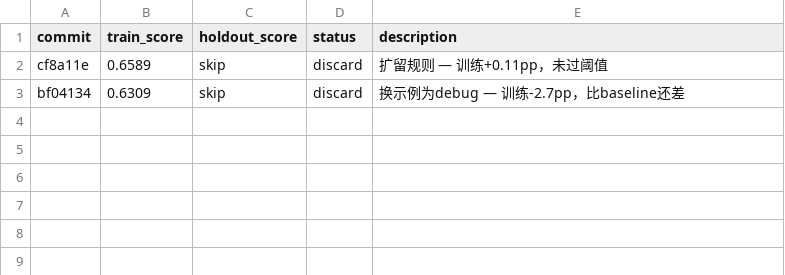
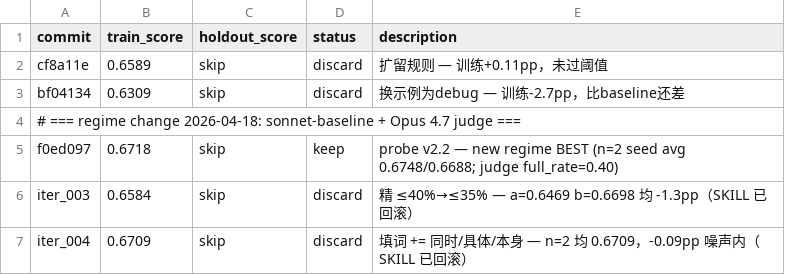
Before and after one commit to jaceyang97/moyan, a TSV file: benchmark/results.tsv, drawn as a sheet; the diff names each change by its address in the sheet, - before the commit and + after, or states it on an @@ line.

```diff
--- a/benchmark/results.tsv
+++ b/benchmark/results.tsv
+row 4: # === regime change 2026-04-18: sonnet-baseline + Opus 4.7 judge ===
+row 5: f0ed097 | 0.6718 | skip | keep | probe v2.2 — new regime BEST (n=2 seed avg 0.6748/0.6688; judge full_rate=0.40)
+row 6: iter_003 | 0.6584 | skip | discard | 精 ≤40%→≤35% — a=0.6469 b=0.6698 均 -1.3pp（SKILL 已回滚）
+row 7: iter_004 | 0.6709 | skip | discard | 填词 += 同时/具体/本身 — n=2 均 0.6709，-0.09pp 噪声内（SKILL 已回滚）
```
